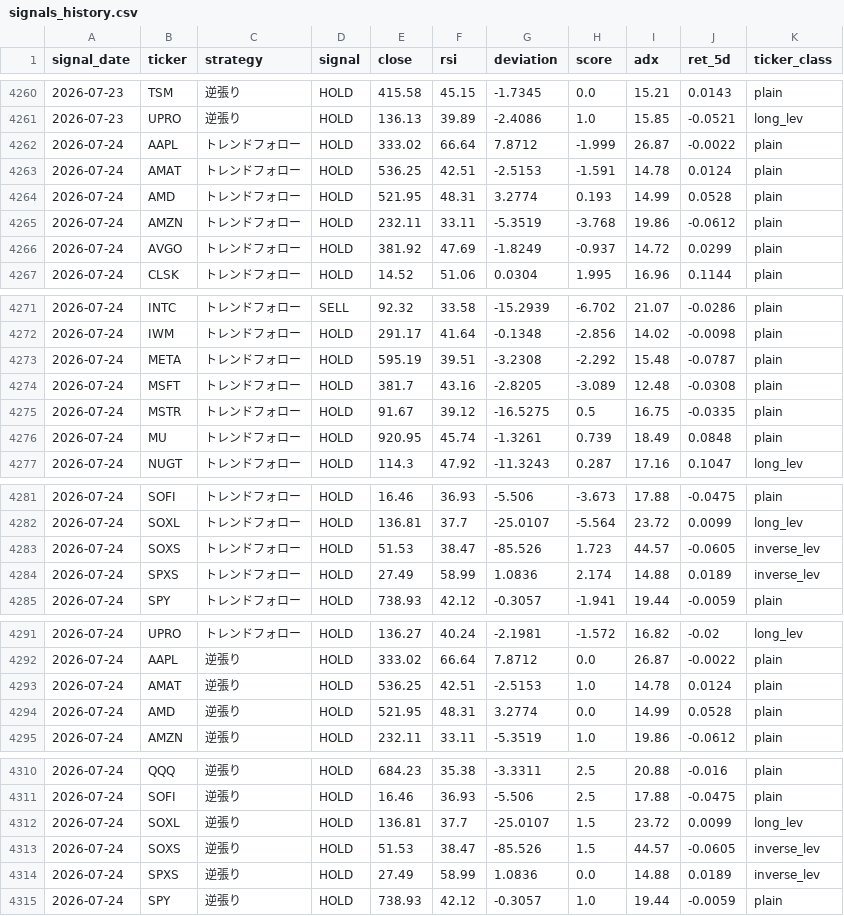
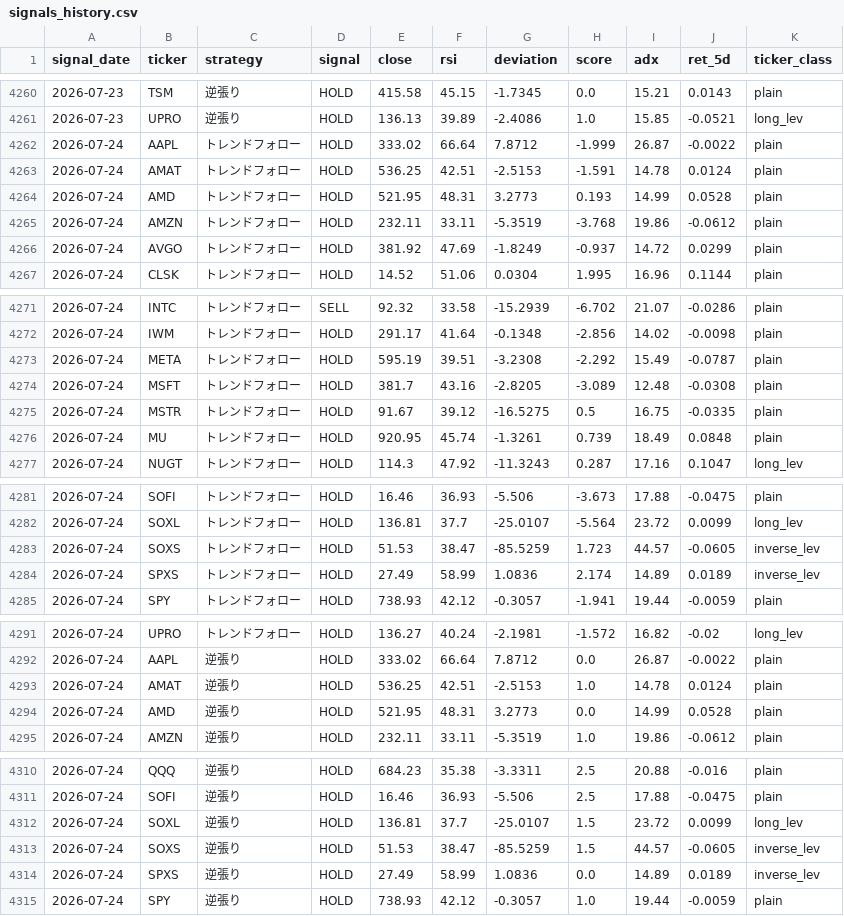
Before and after one commit to yasuou1980/stock_analysis_app, a CSV file: results/signals_history.csv, drawn as a sheet; only a part is shown, gaps mark what is left out; the diff covers the shown part only.

```diff
--- a/results/signals_history.csv
+++ b/results/signals_history.csv
@@ -4263,3 +4263,3 @@ signal_date,ticker,strategy,signal,close,rsi,deviation,score,adx,ret_5d,ticker_c
 2026-07-24,AMAT,トレンドフォロー,HOLD,536.25,42.51,-2.5153,-1.591,14.78,0.0124,plain
-2026-07-24,AMD,トレンドフォロー,HOLD,521.95,48.31,3.2774,0.193,14.99,0.0528,plain
+2026-07-24,AMD,トレンドフォロー,HOLD,521.95,48.31,3.2773,0.193,14.99,0.0528,plain
 2026-07-24,AMZN,トレンドフォロー,HOLD,232.11,33.11,-5.3519,-3.768,19.86,-0.0612,plain
@@ -4272,3 +4272,3 @@ signal_date,ticker,strategy,signal,close,rsi,deviation,score,adx,ret_5d,ticker_c
 2026-07-24,IWM,トレンドフォロー,HOLD,291.17,41.64,-0.1348,-2.856,14.02,-0.0098,plain
-2026-07-24,META,トレンドフォロー,HOLD,595.19,39.51,-3.2308,-2.292,15.48,-0.0787,plain
+2026-07-24,META,トレンドフォロー,HOLD,595.19,39.51,-3.2308,-2.292,15.49,-0.0787,plain
 2026-07-24,MSFT,トレンドフォロー,HOLD,381.7,43.16,-2.8205,-3.089,12.48,-0.0308,plain
@@ -4282,4 +4282,4 @@ signal_date,ticker,strategy,signal,close,rsi,deviation,score,adx,ret_5d,ticker_c
 2026-07-24,SOXL,トレンドフォロー,HOLD,136.81,37.7,-25.0107,-5.564,23.72,0.0099,long_lev
-2026-07-24,SOXS,トレンドフォロー,HOLD,51.53,38.47,-85.526,1.723,44.57,-0.0605,inverse_lev
-2026-07-24,SPXS,トレンドフォロー,HOLD,27.49,58.99,1.0836,2.174,14.88,0.0189,inverse_lev
+2026-07-24,SOXS,トレンドフォロー,HOLD,51.53,38.47,-85.5259,1.723,44.57,-0.0605,inverse_lev
+2026-07-24,SPXS,トレンドフォロー,HOLD,27.49,58.99,1.0836,2.174,14.89,0.0189,inverse_lev
 2026-07-24,SPY,トレンドフォロー,HOLD,738.93,42.12,-0.3057,-1.941,19.44,-0.0059,plain
@@ -4293,3 +4293,3 @@ signal_date,ticker,strategy,signal,close,rsi,deviation,score,adx,ret_5d,ticker_c
 2026-07-24,AMAT,逆張り,HOLD,536.25,42.51,-2.5153,1.0,14.78,0.0124,plain
-2026-07-24,AMD,逆張り,HOLD,521.95,48.31,3.2774,0.0,14.99,0.0528,plain
+2026-07-24,AMD,逆張り,HOLD,521.95,48.31,3.2773,0.0,14.99,0.0528,plain
 2026-07-24,AMZN,逆張り,HOLD,232.11,33.11,-5.3519,1.0,19.86,-0.0612,plain
@@ -4312,4 +4312,4 @@ signal_date,ticker,strategy,signal,close,rsi,deviation,score,adx,ret_5d,ticker_c
 2026-07-24,SOXL,逆張り,HOLD,136.81,37.7,-25.0107,1.5,23.72,0.0099,long_lev
-2026-07-24,SOXS,逆張り,HOLD,51.53,38.47,-85.526,1.5,44.57,-0.0605,inverse_lev
-2026-07-24,SPXS,逆張り,HOLD,27.49,58.99,1.0836,0.0,14.88,0.0189,inverse_lev
+2026-07-24,SOXS,逆張り,HOLD,51.53,38.47,-85.5259,1.5,44.57,-0.0605,inverse_lev
+2026-07-24,SPXS,逆張り,HOLD,27.49,58.99,1.0836,0.0,14.89,0.0189,inverse_lev
 2026-07-24,SPY,逆張り,HOLD,738.93,42.12,-0.3057,1.0,19.44,-0.0059,plain
```
Also changed, not shown: 1 edited cell elsewhere in this file, 1 other file.
